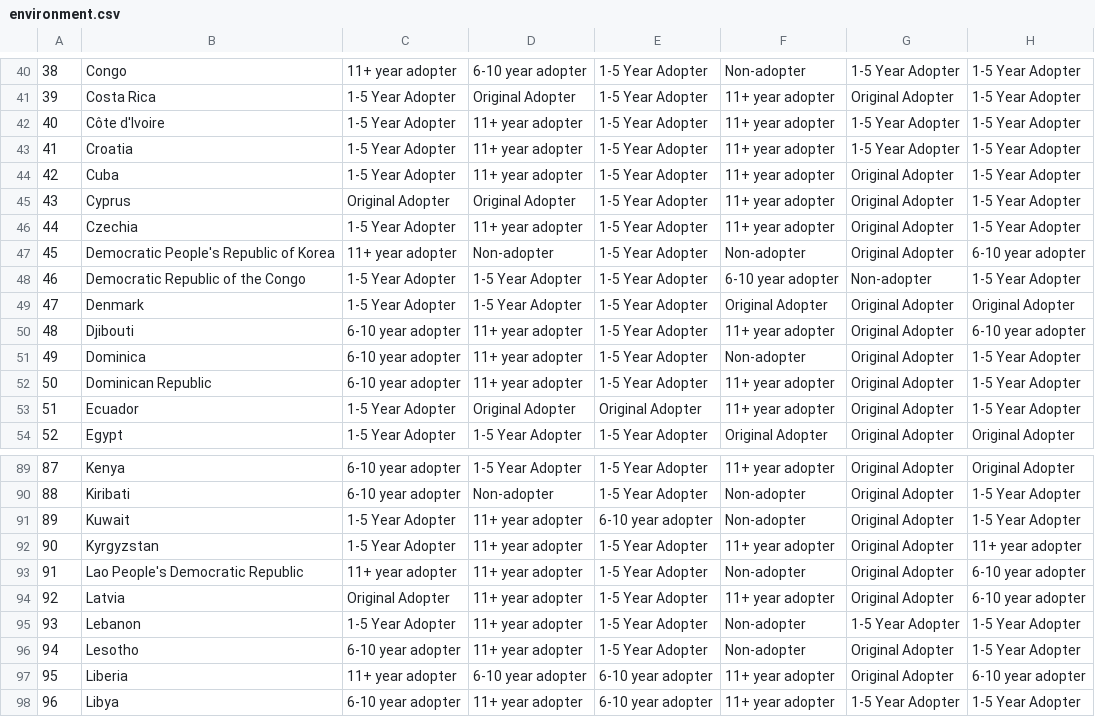
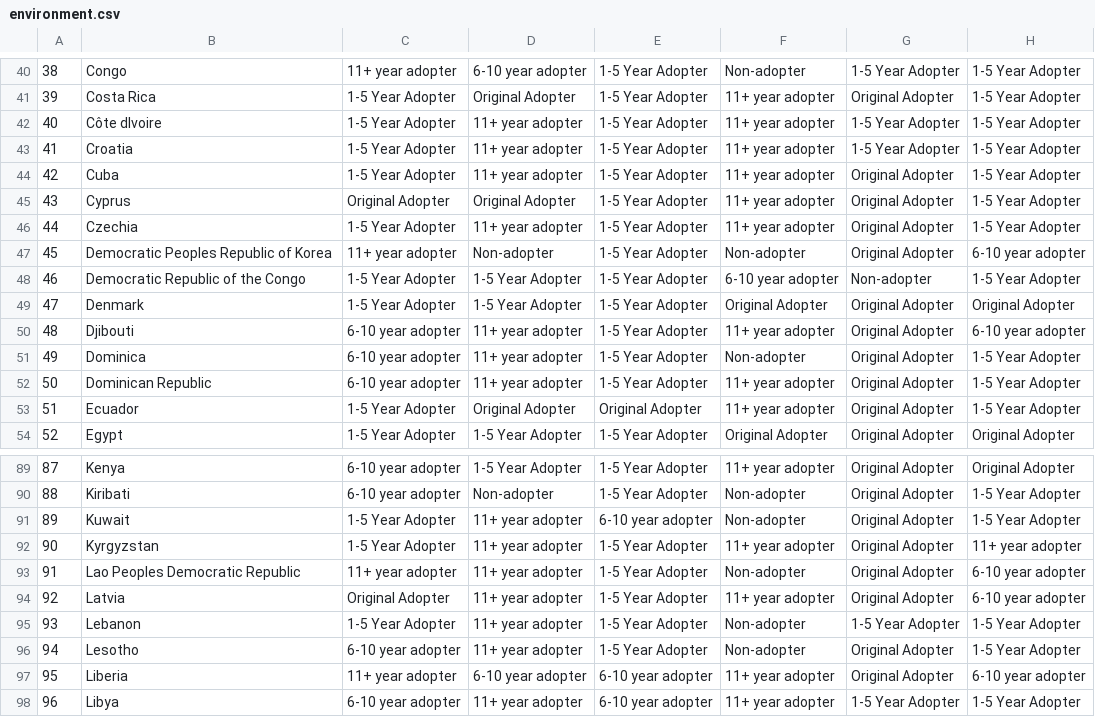
Before and after one commit to Raslank/Pubpol-542, a CSV file: environment.csv, drawn as a sheet; only a part is shown, gaps mark what is left out; the diff names each change by its address in the sheet, - before the commit and + after, or states it on an @@ line.

```diff
--- a/environment.csv
+++ b/environment.csv
-B42: Côte d'Ivoire
+B42: Côte dIvoire
-B47: Democratic People's Republic of Korea
+B47: Democratic Peoples Republic of Korea
-B93: Lao People's Democratic Republic
+B93: Lao Peoples Democratic Republic
```
Also changed, not shown: 2 other files.
